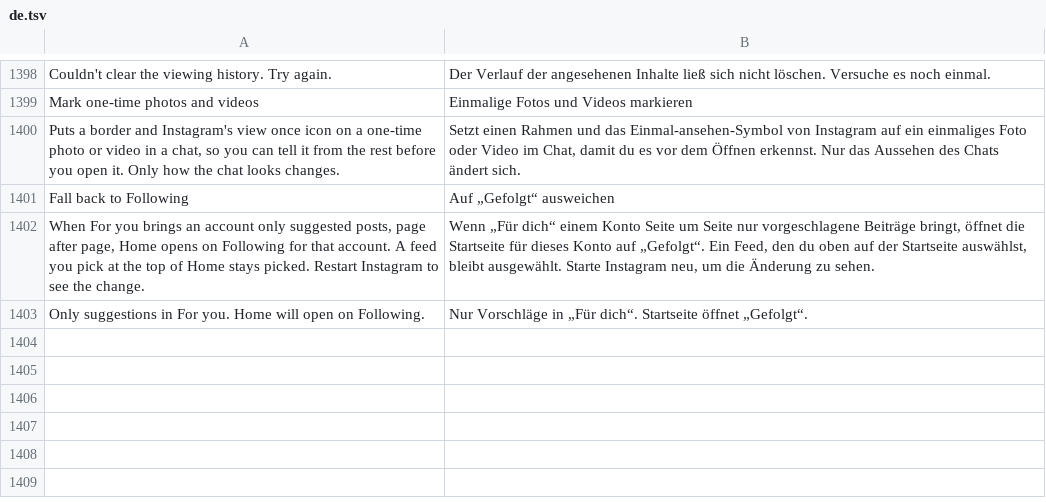
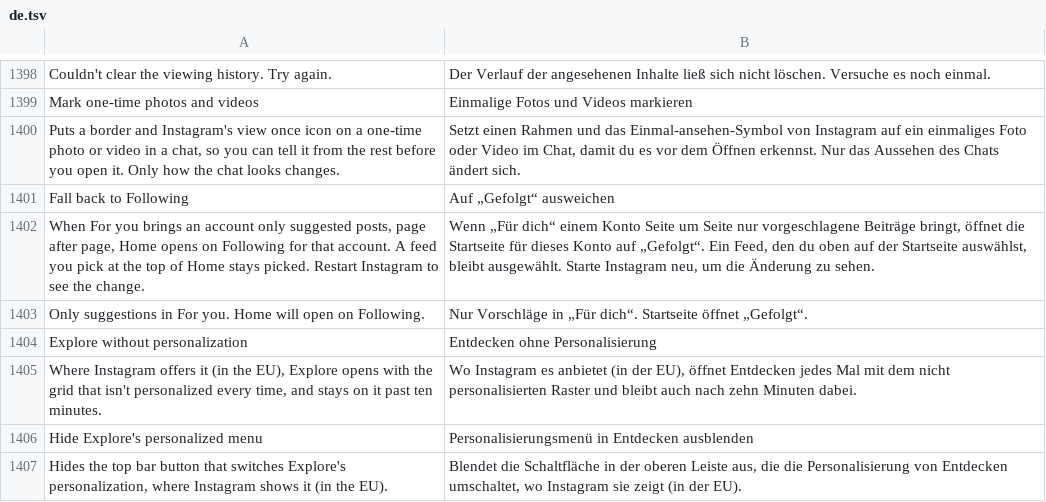
Before and after one commit to SysAdminDoc/HushGram, a TSV file: extensions/shared/library/src/main/l10n/de.tsv, drawn as a sheet; only a part is shown, gaps mark what is left out.

Commit message:
feat(explore): open Explore without personalization where Instagram offers it
In the EU Instagram lets you switch Explore to a grid that isn't
personalized, but it starts on the personalized one each time and flips
back after ten minutes. The new switch sets Explore's own personalized
state off and reloads through the same call Instagram's menu row makes,
so no new request goes out, and it skips the ten-minute reset. A second
switch hides the menu button. Both start off, follow Pause, and outside
the EU the hooks find nothing to change.

Refs #311

```diff
--- a/extensions/shared/library/src/main/l10n/de.tsv
+++ b/extensions/shared/library/src/main/l10n/de.tsv
@@ -1403 +1403,5 @@ When For you brings an account only suggested posts, page after page, Home opens
 Only suggestions in For you. Home will open on Following.	Nur Vorschläge in „Für dich“. Startseite öffnet „Gefolgt“.
+Explore without personalization	Entdecken ohne Personalisierung
+Where Instagram offers it (in the EU), Explore opens with the grid that isn't personalized every time, and stays on it past ten minutes.	Wo Instagram es anbietet (in der EU), öffnet Entdecken jedes Mal mit dem nicht personalisierten Raster und bleibt auch nach zehn Minuten dabei.
+Hide Explore's personalized menu	Personalisierungsmenü in Entdecken ausblenden
+Hides the top bar button that switches Explore's personalization, where Instagram shows it (in the EU).	Blendet die Schaltfläche in der oberen Leiste aus, die die Personalisierung von Entdecken umschaltet, wo Instagram sie zeigt (in der EU).
```
Also changed, not shown: extensions/shared/library/src/main/l10n/es.tsv, extensions/shared/library/src/main/l10n/in.tsv, 22 other files.
